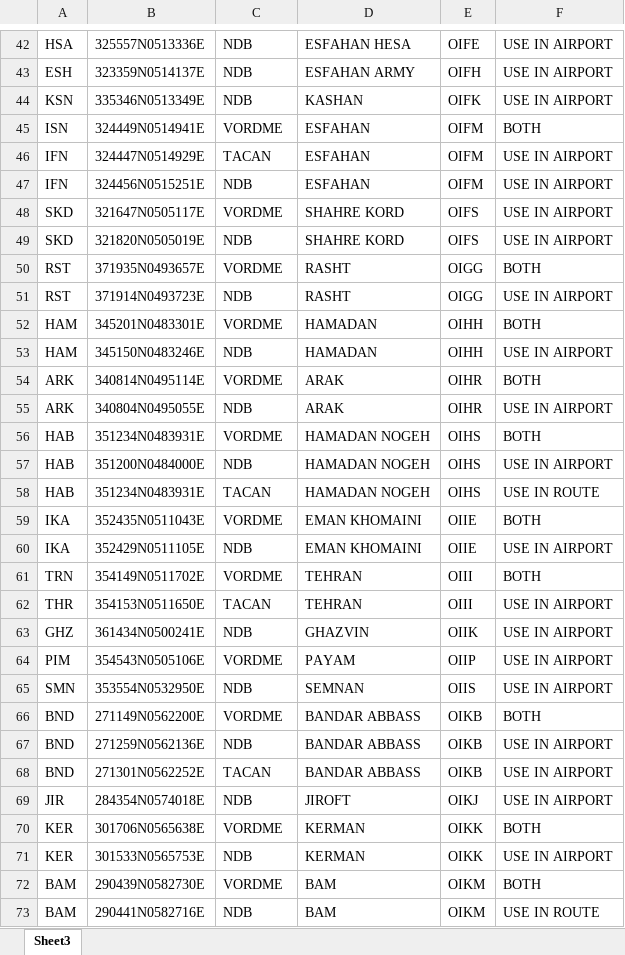
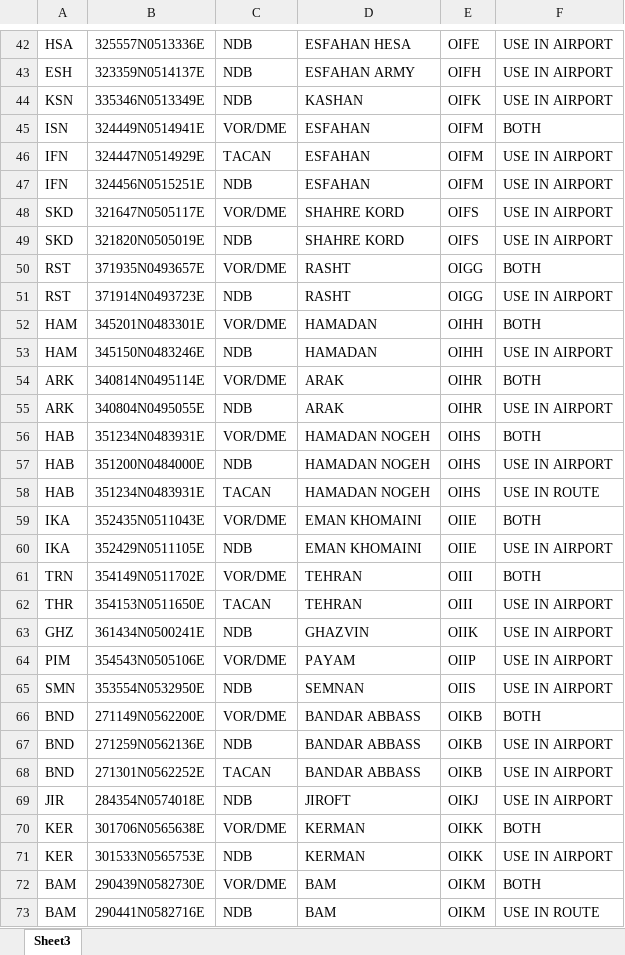
Before and after one commit to firozsoft/ifps, an Excel workbook: resources/NAVID.xlsx, sheet Sheet3, drawn as a sheet; only a part is shown, gaps mark what is left out; values as stored, in another font and other column widths than the file's, no borders; the diff covers the shown part only; the diff names each change by its address in the sheet, - before the commit and + after, or states it on an @@ line.

```diff
--- a/resources/NAVID.xlsx (sheet Sheet3)
+++ b/resources/NAVID.xlsx (sheet Sheet3)
-C45: VORDME
+C45: VOR/DME
-C48: VORDME
+C48: VOR/DME
-C50: VORDME
+C50: VOR/DME
-C52: VORDME
+C52: VOR/DME
-C54: VORDME
+C54: VOR/DME
-C56: VORDME
+C56: VOR/DME
-C59: VORDME
+C59: VOR/DME
-C61: VORDME
+C61: VOR/DME
-C64: VORDME
+C64: VOR/DME
-C66: VORDME
+C66: VOR/DME
-C70: VORDME
+C70: VOR/DME
-C72: VORDME
+C72: VOR/DME
```
Also changed, not shown: 49 edited cells elsewhere in this sheet, resources/SID & STAR.xlsx, 24 other files.
